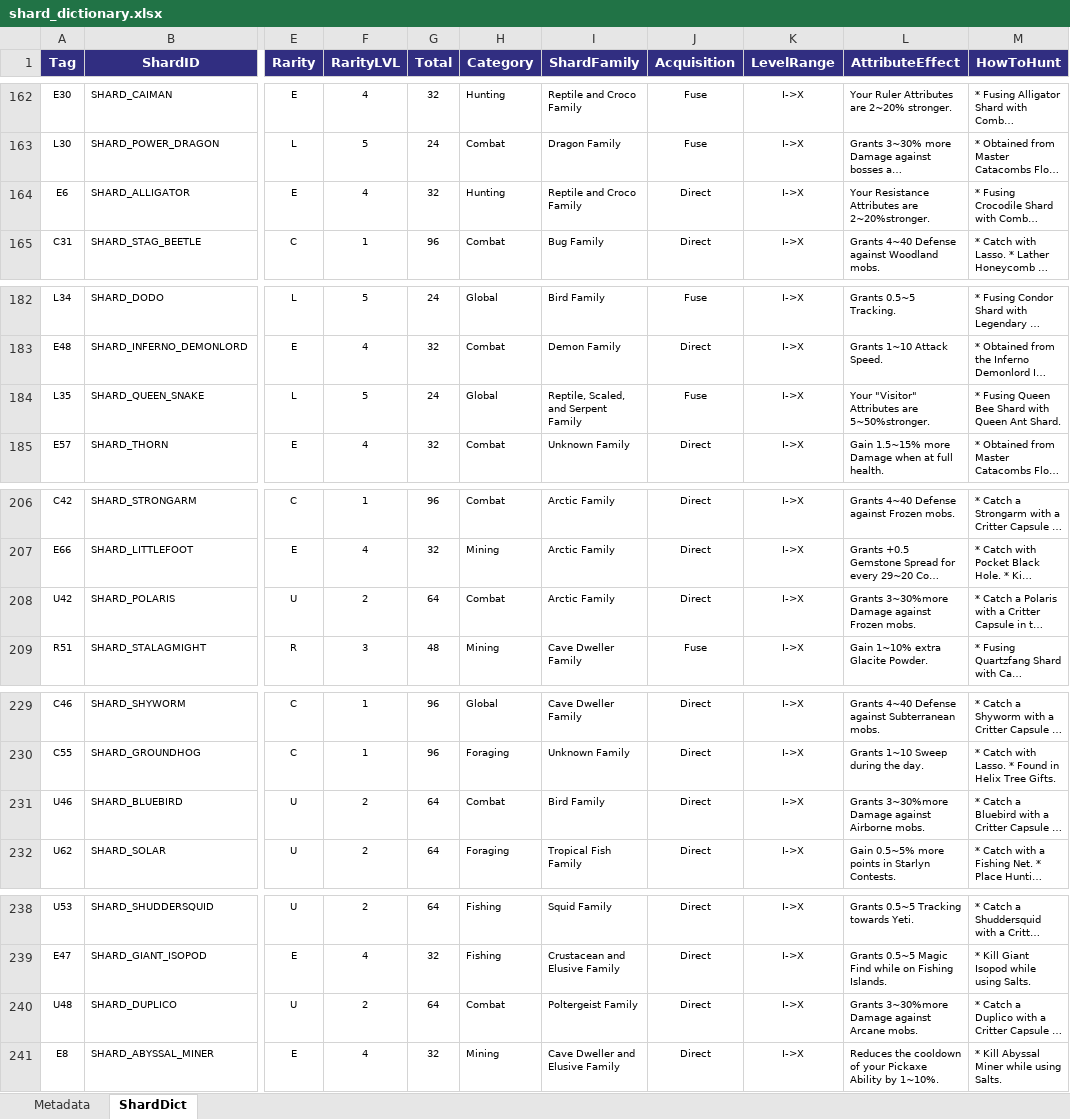
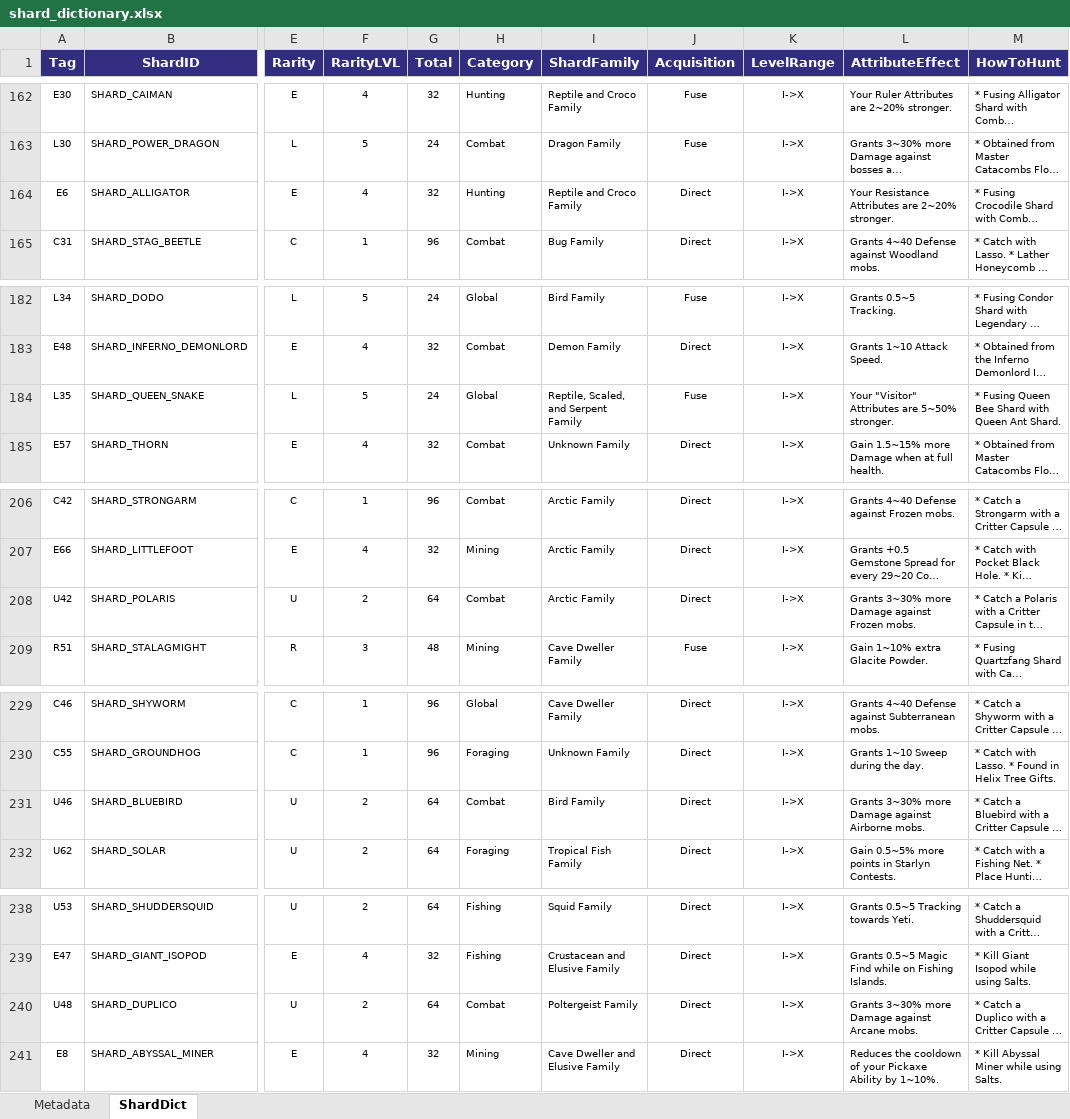
Before and after one commit to Squishy707/SkyStreetHelper, an Excel workbook: backend/data/shard_dictionary.xlsx, sheet ShardDict, drawn as a sheet; only a part is shown, gaps mark what is left out; long unchanged cells end in …; values as stored, in another font and other column widths than the file's, no borders; the diff covers the shown part only; the diff names each change by its address in the sheet, - before the commit and + after, or states it on an @@ line.

```diff
--- a/backend/data/shard_dictionary.xlsx (sheet ShardDict)
+++ b/backend/data/shard_dictionary.xlsx (sheet ShardDict)
-L164 (AttributeEffect): …Attributes are 2~20%stronger.
+L164 (AttributeEffect): …Attributes are 2~20% stronger.
-L184 (AttributeEffect): Your "Visitor" Attributes are 5~50%stronger.
+L184 (AttributeEffect): Your "Visitor" Attributes are 5~50% stronger.
-L208 (AttributeEffect): Grants 3~30%more Damage against Frozen mobs.
+L208 (AttributeEffect): Grants 3~30% more Damage against Frozen mobs.
-L231 (AttributeEffect): Grants 3~30%more Damage against…
+L231 (AttributeEffect): Grants 3~30% more Damage against…
-L240 (AttributeEffect): Grants 3~30%more Damage against Arcane mobs.
+L240 (AttributeEffect): Grants 3~30% more Damage against Arcane mobs.
```
Also changed, not shown: 9 edited cells elsewhere in this sheet, 8 other files.
